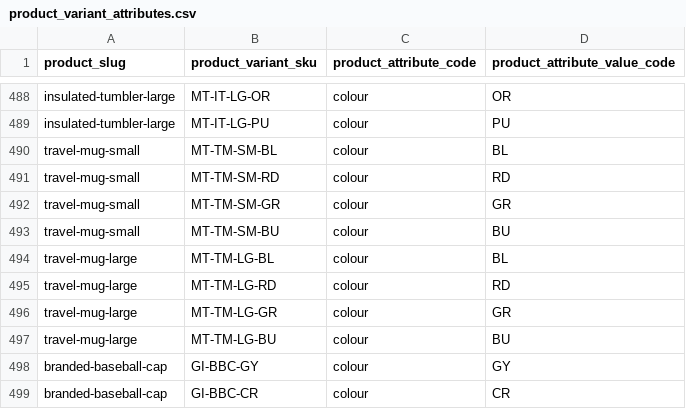
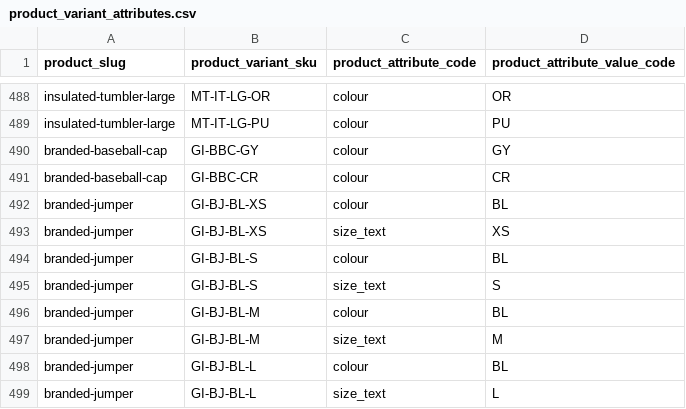
Before and after one commit to njcushing/online-shop, a CSV file: db/seeds/data/product_variant_attributes.csv, drawn as a sheet; only a part is shown, gaps mark what is left out; the shorter side is filled out with more unchanged rows.

```diff
--- a/db/seeds/data/product_variant_attributes.csv
+++ b/db/seeds/data/product_variant_attributes.csv
@@ -489,10 +489,2 @@ insulated-tumbler-large,MT-IT-LG-OR,colour,OR
 insulated-tumbler-large,MT-IT-LG-PU,colour,PU
-travel-mug-small,MT-TM-SM-BL,colour,BL
-travel-mug-small,MT-TM-SM-RD,colour,RD
-travel-mug-small,MT-TM-SM-GR,colour,GR
-travel-mug-small,MT-TM-SM-BU,colour,BU
-travel-mug-large,MT-TM-LG-BL,colour,BL
-travel-mug-large,MT-TM-LG-RD,colour,RD
-travel-mug-large,MT-TM-LG-GR,colour,GR
-travel-mug-large,MT-TM-LG-BU,colour,BU
 branded-baseball-cap,GI-BBC-GY,colour,GY
```
Also changed, not shown: db/seeds/data/collection_products.csv, db/seeds/data/product_details.csv, 6 other files.
